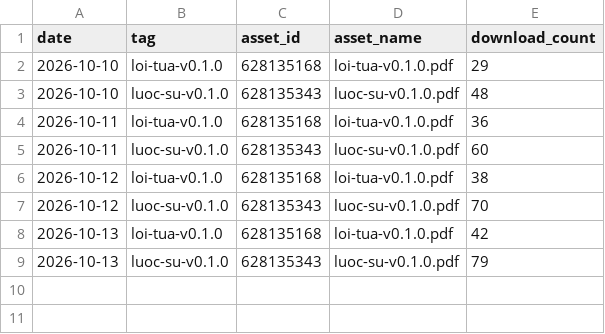
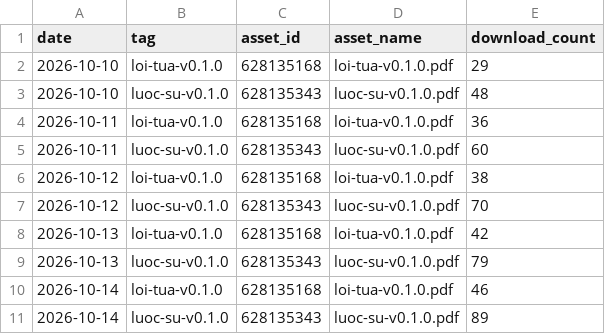
Before and after one commit to datngu/genomics_book, a CSV file: stats/downloads.csv, drawn as a sheet; the diff names each change by its address in the sheet, - before the commit and + after, or states it on an @@ line.

```diff
--- a/stats/downloads.csv
+++ b/stats/downloads.csv
+row 10: 2026-10-14 | loi-tua-v0.1.0 | 628135168 | loi-tua-v0.1.0.pdf | 46
+row 11: 2026-10-14 | luoc-su-v0.1.0 | 628135343 | luoc-su-v0.1.0.pdf | 89
```
Also changed, not shown: stats/views.csv, 1 other file.
